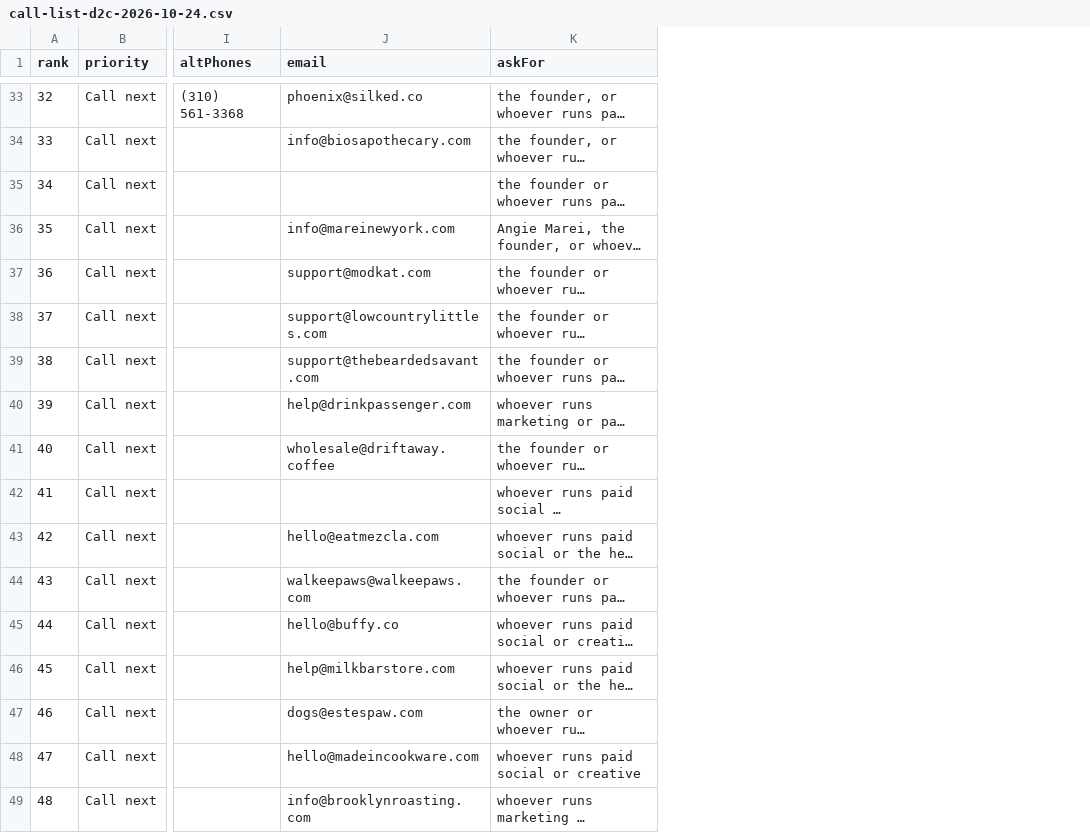
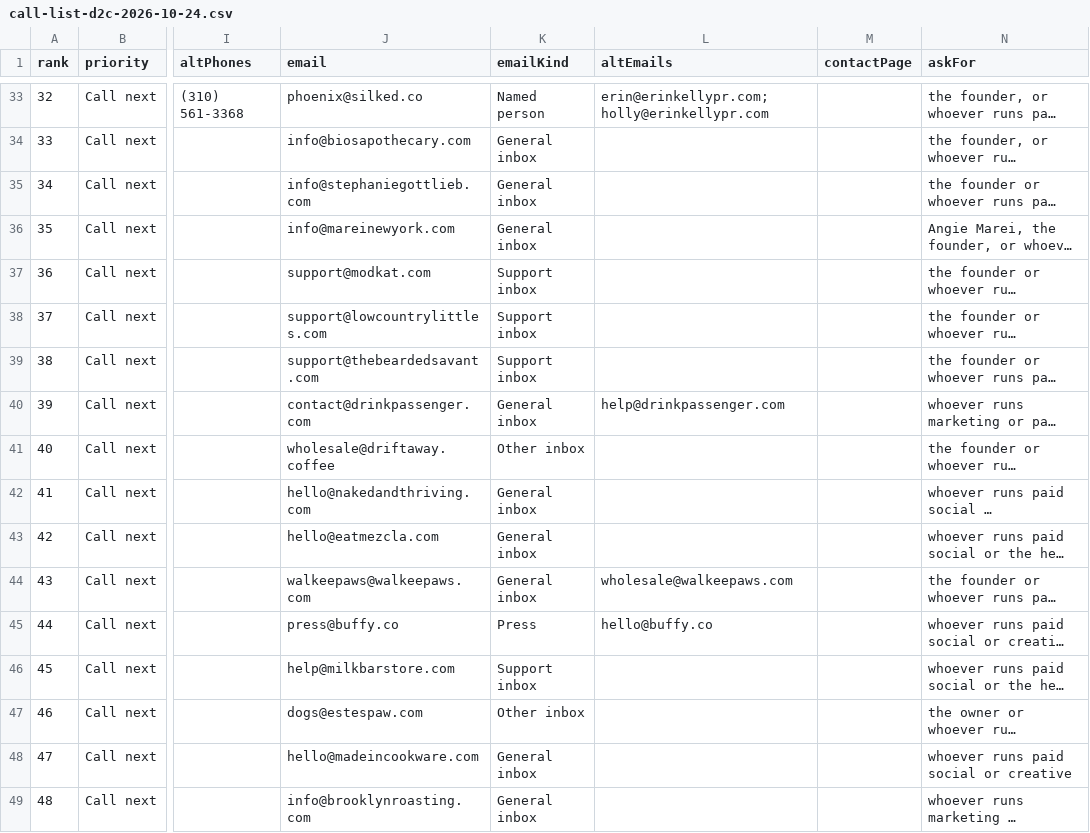
Before and after one commit to ryancortenbach/ugc-campaign-studio, a CSV file: sales/call-list-d2c-2026-10-24.csv, drawn as a sheet; only a part is shown, gaps mark what is left out; long unchanged cells end in …; the diff covers the shown part only; the diff names each change by its address in the sheet, - before the commit and + after, or states it on an @@ line.

Commit message:
Add best published email and alternates to every D2C lead
92 of 94 brands now carry an email, found on their contact, about,
press, wholesale and store policy pages. The pick prefers a named
person, then marketing or partnerships, press, a general inbox,
wholesale, and support last; the other addresses each brand lists are
kept in the CSV. Johnny Slicks and Raww Gear only offer a contact form.

```diff
--- a/sales/call-list-d2c-2026-10-24.csv
+++ b/sales/call-list-d2c-2026-10-24.csv
+column K (emailKind), rows 33-49: Named person | General inbox | General inbox | General inbox | Support inbox | Support inbox | Support inbox | General inbox | Other inbox | General inbox | General inbox | General inbox | Press | Support inbox | Other inbox | General inbox | General inbox
+column L (altEmails), rows 33-45: erin@erinkellypr.com; holly@erinkellypr.com |  |  |  |  |  |  | help@drinkpassenger.com |  |  |  | wholesale@walkeepaws.com | hello@buffy.co
+column M (contactPage), empty
-J35 (email): (empty)
+J35 (email): info@stephaniegottlieb.com
-J40 (email): help@drinkpassenger.com
+J40 (email): contact@drinkpassenger.com
-J42 (email): (empty)
+J42 (email): hello@nakedandthriving.com
-J45 (email): hello@buffy.co
+J45 (email): press@buffy.co
```
Also changed, not shown: 19 edited cells elsewhere in this file, 1 other file.
